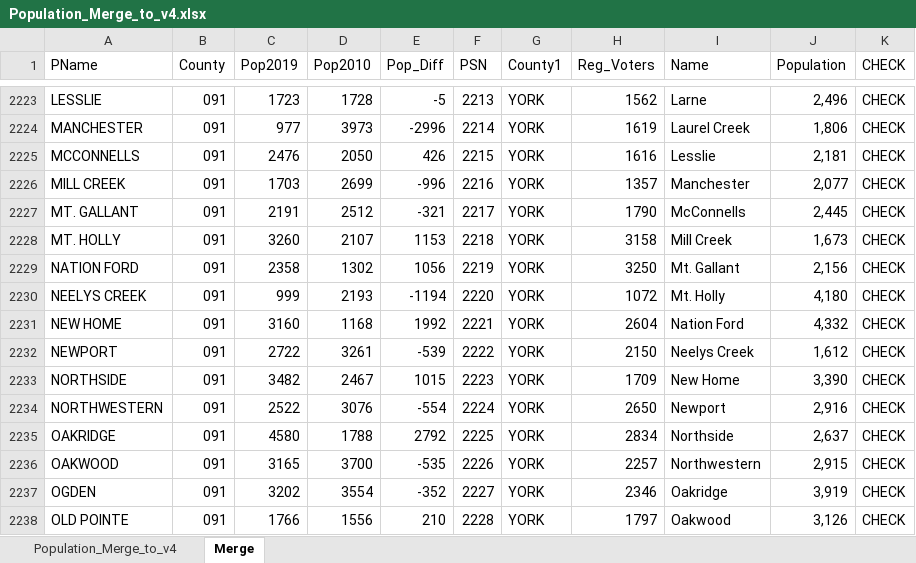
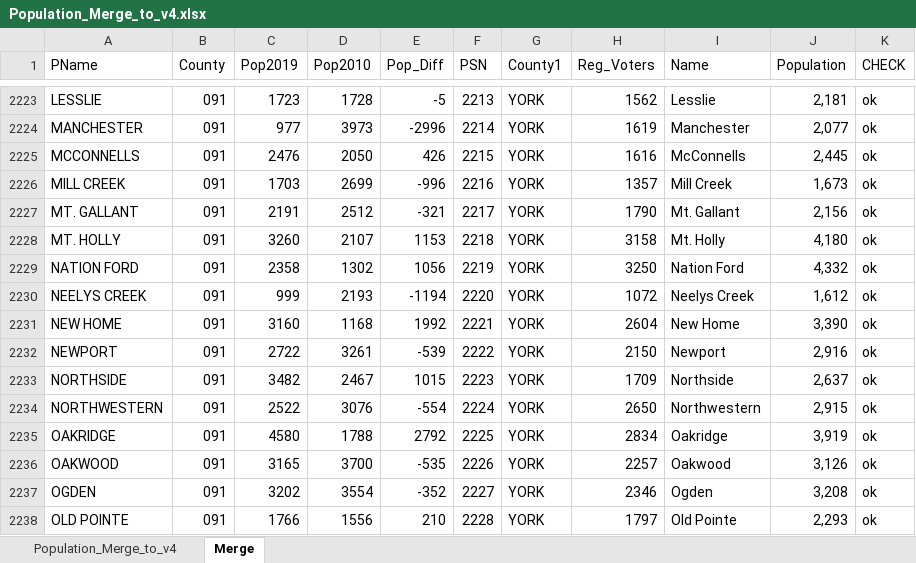
Before and after one commit to vagnozzia408/clemson_redistricting_team, an Excel workbook: precincts_2020_cleaned/population_merge/Population_Merge_to_v4.xlsx, sheet Merge, drawn as a sheet; only a part is shown, gaps mark what is left out; values as stored, in another font and other column widths than the file's, no cell formats; conditional formats not drawn; the diff covers the shown part only; the diff names each change by its address in the sheet, - before the commit and + after, or states it on an @@ line.

```diff
--- a/precincts_2020_cleaned/population_merge/Population_Merge_to_v4.xlsx (sheet Merge)
+++ b/precincts_2020_cleaned/population_merge/Population_Merge_to_v4.xlsx (sheet Merge)
-I2223 (Name): Larne
+I2223 (Name): Lesslie
-J2223 (Population): 2,496
+J2223 (Population): 2,181
-K2223:K2238 (CHECK): CHECK
+K2223:K2238 (CHECK): ok
-I2224 (Name): Laurel Creek
+I2224 (Name): Manchester
-J2224 (Population): 1,806
+J2224 (Population): 2,077
-I2225 (Name): Lesslie
+I2225 (Name): McConnells
-J2225 (Population): 2,181
+J2225 (Population): 2,445
-I2226 (Name): Manchester
+I2226 (Name): Mill Creek
-J2226 (Population): 2,077
+J2226 (Population): 1,673
-I2227 (Name): McConnells
+I2227 (Name): Mt. Gallant
-J2227 (Population): 2,445
+J2227 (Population): 2,156
-I2228 (Name): Mill Creek
+I2228 (Name): Mt. Holly
-J2228 (Population): 1,673
+J2228 (Population): 4,180
-I2229 (Name): Mt. Gallant
+I2229 (Name): Nation Ford
-J2229 (Population): 2,156
+J2229 (Population): 4,332
-I2230 (Name): Mt. Holly
+I2230 (Name): Neelys Creek
-J2230 (Population): 4,180
+J2230 (Population): 1,612
-I2231 (Name): Nation Ford
+I2231 (Name): New Home
-J2231 (Population): 4,332
+J2231 (Population): 3,390
-I2232 (Name): Neelys Creek
+I2232 (Name): Newport
-J2232 (Population): 1,612
+J2232 (Population): 2,916
-I2233 (Name): New Home
+I2233 (Name): Northside
-J2233 (Population): 3,390
+J2233 (Population): 2,637
-I2234 (Name): Newport
+I2234 (Name): Northwestern
-J2234 (Population): 2,916
+J2234 (Population): 2,915
-I2235 (Name): Northside
+I2235 (Name): Oakridge
-J2235 (Population): 2,637
+J2235 (Population): 3,919
-I2236 (Name): Northwestern
+I2236 (Name): Oakwood
-J2236 (Population): 2,915
+J2236 (Population): 3,126
-I2237 (Name): Oakridge
+I2237 (Name): Ogden
-J2237 (Population): 3,919
+J2237 (Population): 3,208
-I2238 (Name): Oakwood
+I2238 (Name): Old Pointe
-J2238 (Population): 3,126
+J2238 (Population): 2,293
```
Also changed, not shown: 2 added rows, 4 removed rows and 358 edited cells elsewhere in this sheet, cell formats, formulas that keep their value, 5 other files.
